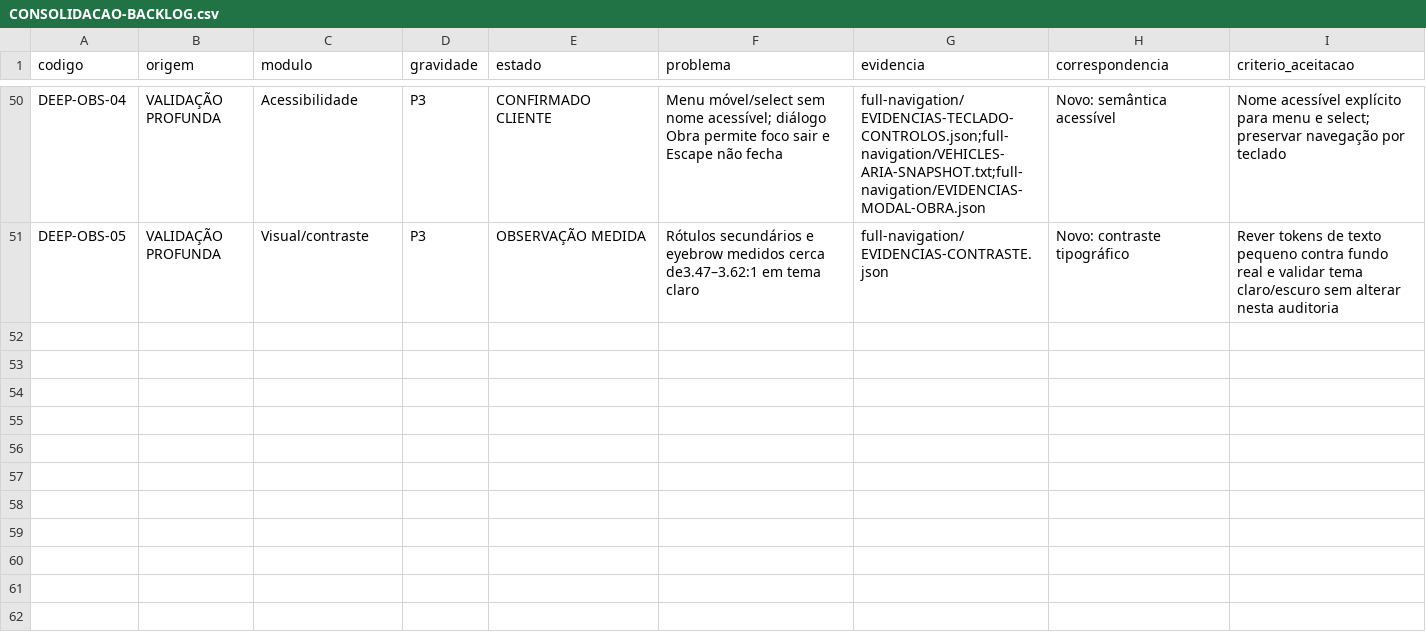
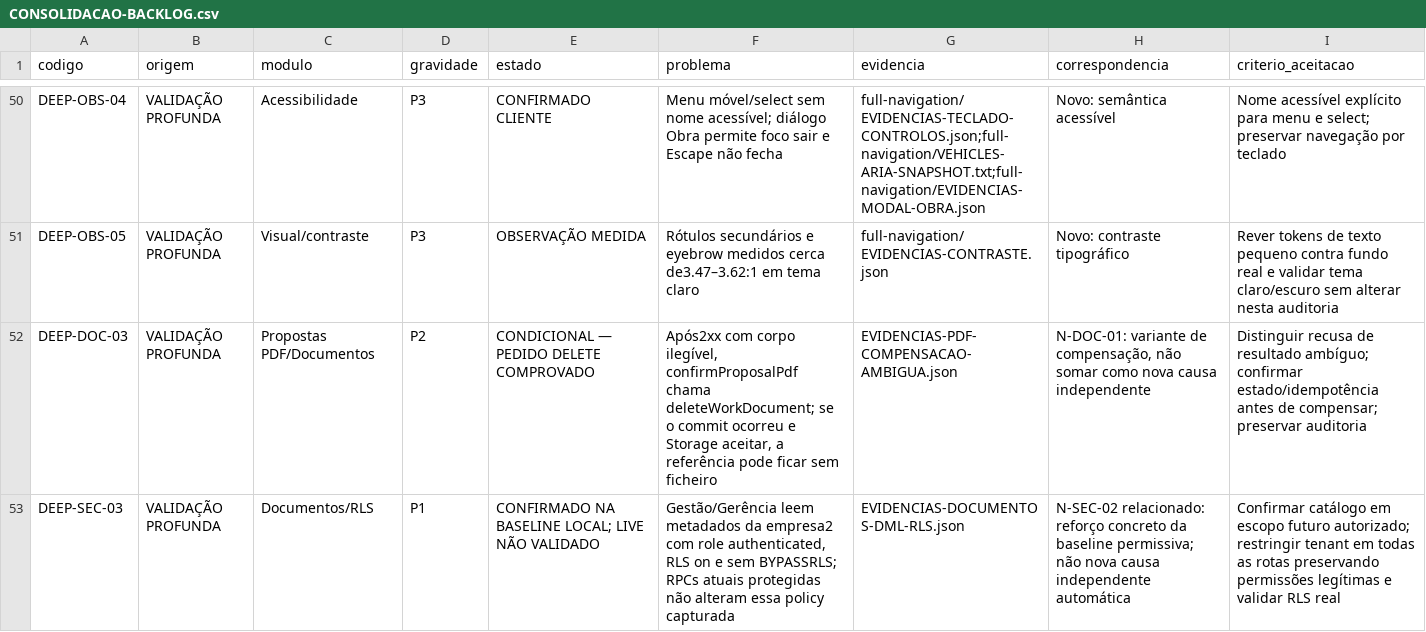
Before and after one commit to primeline-obras/plataforma-primeline, a CSV file: docs/auditorias/engenharia-qualidade-noturna-20261014/ENGENHARIA-QUALIDADE/CONSOLIDACAO-BACKLOG.csv, drawn as a sheet; only a part is shown, gaps mark what is left out; the diff names each change by its address in the sheet, - before the commit and + after, or states it on an @@ line.

```diff
--- a/docs/auditorias/engenharia-qualidade-noturna-20261014/ENGENHARIA-QUALIDADE/CONSOLIDACAO-BACKLOG.csv
+++ b/docs/auditorias/engenharia-qualidade-noturna-20261014/ENGENHARIA-QUALIDADE/CONSOLIDACAO-BACKLOG.csv
+row 52: DEEP-DOC-03 | VALIDAÇÃO PROFUNDA | Propostas PDF/Documentos | P2 | CONDICIONAL — PEDIDO DELETE COMPROVADO | Após2xx com corpo ilegível, confirmProposalPdf chama deleteWorkDocument; se o commit ocorreu e Storage aceitar, a referência pode ficar sem ficheiro | EVIDENCIAS-PDF-COMPENSACAO-AMBIGUA.json | N-DOC-01: variante de compensação, não somar como nova causa independente | Distinguir recusa de resultado ambíguo; confirmar estado/idempotência antes de compensar; preservar auditoria
+row 53: DEEP-SEC-03 | VALIDAÇÃO PROFUNDA | Documentos/RLS | P1 | CONFIRMADO NA BASELINE LOCAL; LIVE NÃO VALIDADO | Gestão/Gerência leem metadados da empresa2 com role authenticated, RLS on e sem BYPASSRLS; RPCs atuais protegidas não alteram essa policy capturada | EVIDENCIAS-DOCUMENTOS-DML-RLS.json | N-SEC-02 relacionado: reforço concreto da baseline permissiva; não nova causa independente automática | Confirmar catálogo em escopo futuro autorizado; restringir tenant em todas as rotas preservando permissões legítimas e validar RLS real
```
Also changed, not shown: docs/auditorias/engenharia-qualidade-noturna-20261014/ENGENHARIA-QUALIDADE/COBERTURA-REAL.csv, docs/auditorias/engenharia-qualidade-noturna-20261014/ENGENHARIA-QUALIDADE/FILA-SUBTAREFAS.csv, 50 other files.
